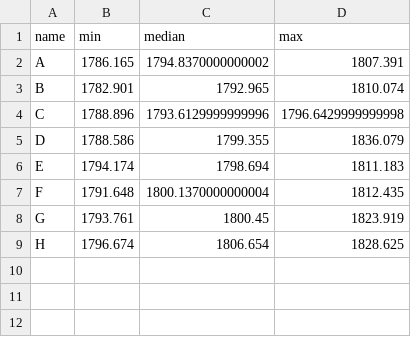
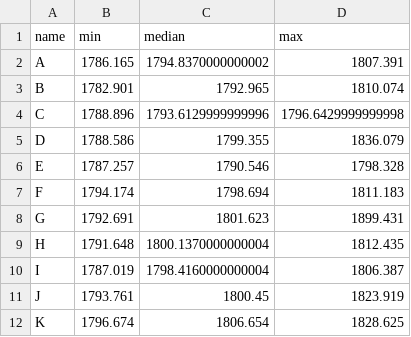
Before and after one commit to iharh/prj, a CSV file: py/fxchart/data/all-agg.csv, drawn as a sheet.

```diff
--- a/py/fxchart/data/all-agg.csv
+++ b/py/fxchart/data/all-agg.csv
@@ -5,5 +5,8 @@ C,1788.896,1793.6129999999996,1796.6429999999998
 D,1788.586,1799.355,1836.079
-E,1794.174,1798.694,1811.183
-F,1791.648,1800.1370000000004,1812.435
-G,1793.761,1800.45,1823.919
-H,1796.674,1806.654,1828.625
+E,1787.257,1790.546,1798.328
+F,1794.174,1798.694,1811.183
+G,1792.691,1801.623,1899.431
+H,1791.648,1800.1370000000004,1812.435
+I,1787.019,1798.4160000000004,1806.387
+J,1793.761,1800.45,1823.919
+K,1796.674,1806.654,1828.625
```
Also changed, not shown: gra/kts/data/i0.csv, gra/kts/data/j0.csv, 9 other files.
